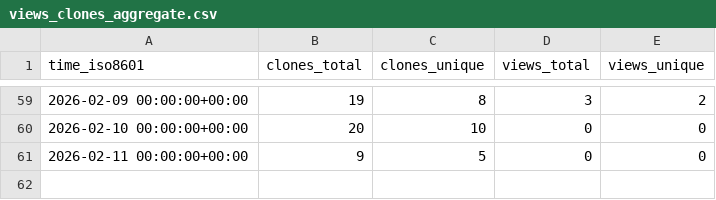
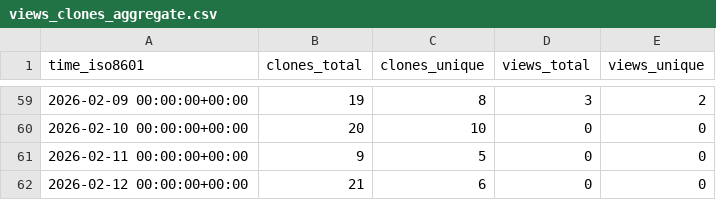
Before and after one commit to dwsmith1983/spark-bestfit, a CSV file: dwsmith1983/spark-bestfit/ghrs-data/views_clones_aggregate.csv, drawn as a sheet; only a part is shown, gaps mark what is left out; the diff names each change by its address in the sheet, - before the commit and + after, or states it on an @@ line.

```diff
--- a/dwsmith1983/spark-bestfit/ghrs-data/views_clones_aggregate.csv
+++ b/dwsmith1983/spark-bestfit/ghrs-data/views_clones_aggregate.csv
+row 62: 2026-02-12 00:00:00+00:00 | 21 | 6 | 0 | 0
```
Also changed, not shown: 1 other file.
